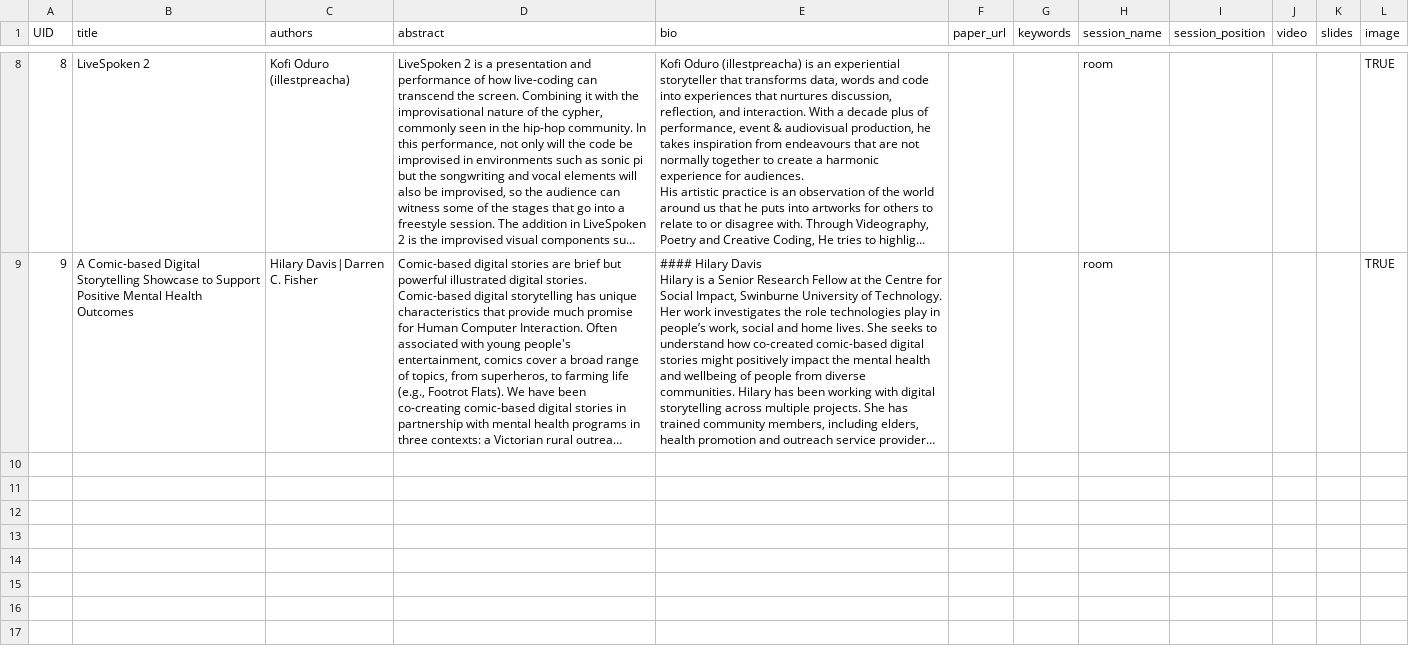
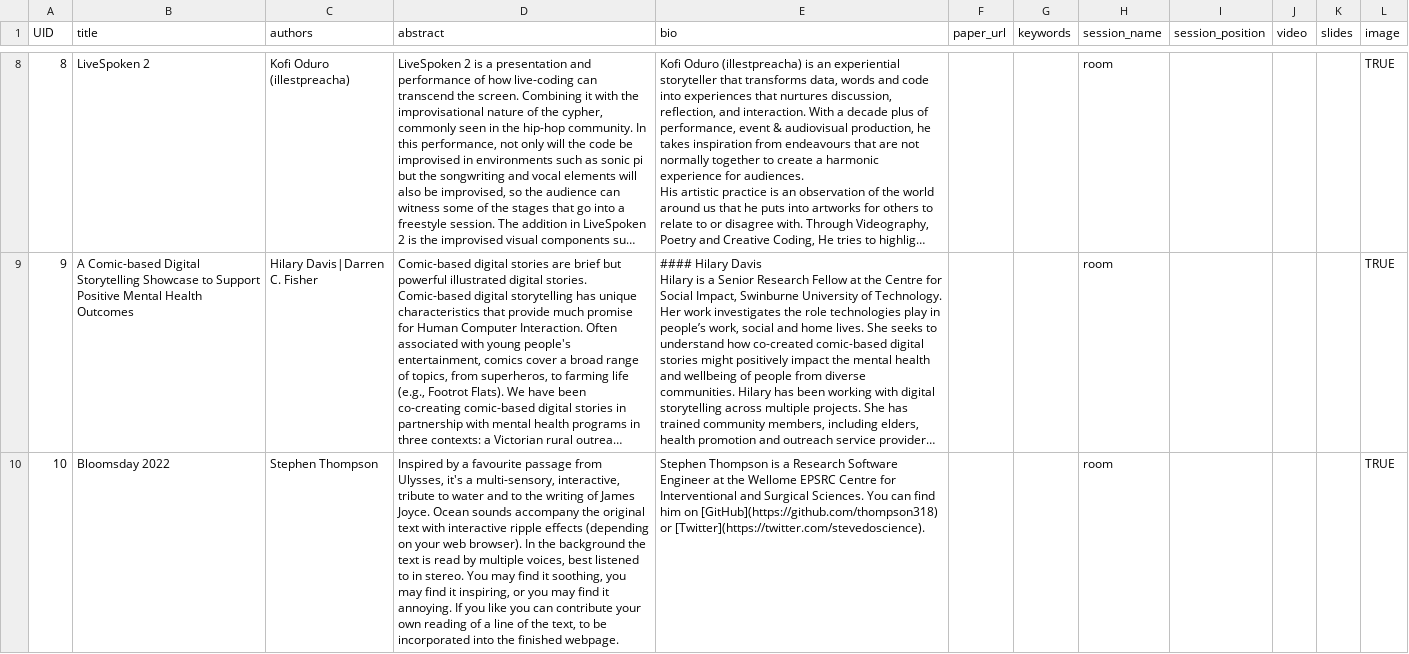
Before and after one commit to cpmpercussion/ozchi-2022-miniconf, a CSV file: sitedata/creativity.csv, drawn as a sheet; only a part is shown, gaps mark what is left out; long unchanged cells end in …; the diff names each change by its address in the sheet, - before the commit and + after, or states it on an @@ line.

Commit message:
add Bloomsday to room listing

```diff
--- a/sitedata/creativity.csv
+++ b/sitedata/creativity.csv
+row 10: 10 | Bloomsday 2022 | Stephen Thompson | Inspired by a favourite passage from Ulysses, it's a multi-sensory, interactive, tribute to water and to the writing of James Joyce. Ocean sounds accompany the original text with interactive ripple effects (depending on your web browser). In the background the text is read by multiple voices, best listened to in stereo. You may find it soothing, you may find it inspiring, or you may find it annoying. If you like you can contribute your own reading of a line of the text, to be incorporated into the finished webpage. | Stephen Thompson is a Research Software Engineer at the Wellome EPSRC Centre for Interventional and Surgical Sciences. You can find him on [GitHub](https://github.com/thompson318) or [Twitter](https://twitter.com/stevedoscience). |  |  | room |  |  |  | TRUE
```
Also changed, not shown: 1 other file.
